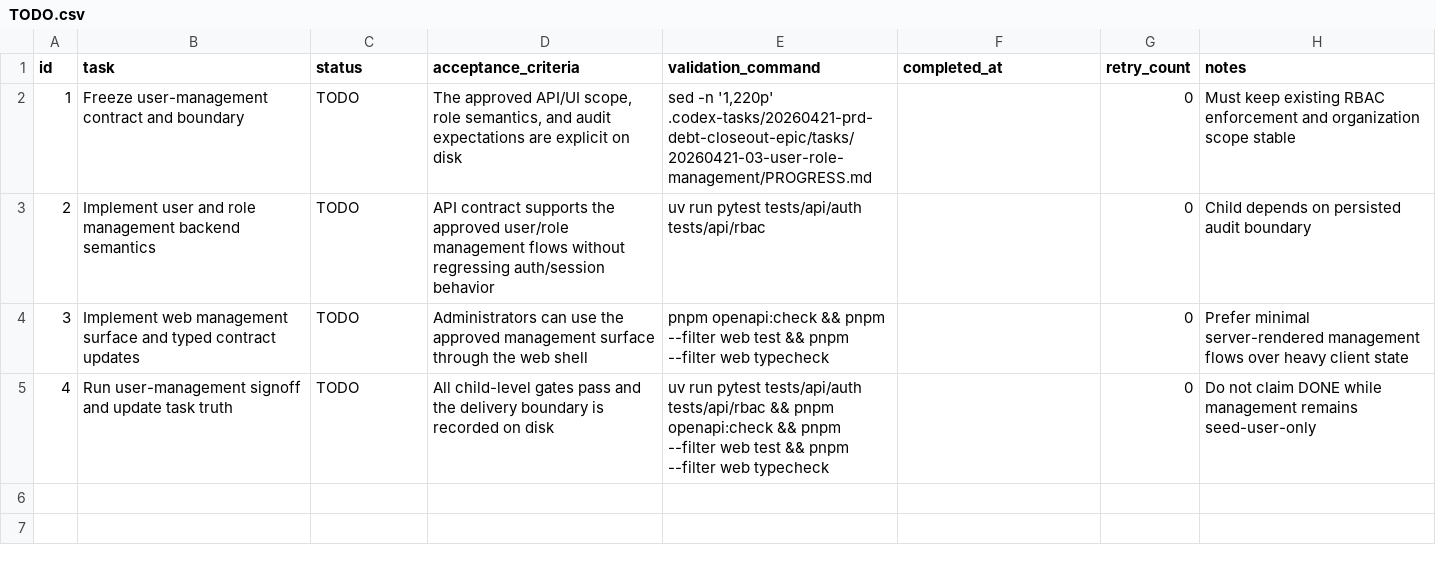
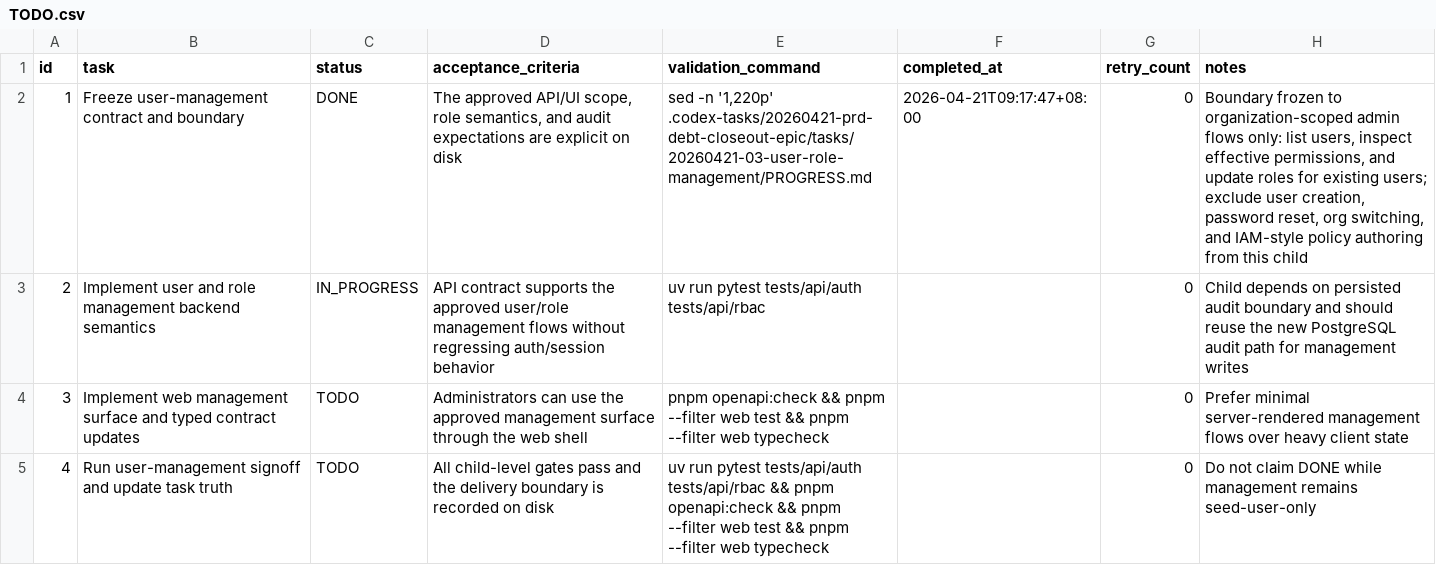
Before and after one commit to liumingjian/db-monitor, a CSV file: .codex-tasks/20260421-prd-debt-closeout-epic/tasks/20260421-03-user-role-management/TODO.csv, drawn as a sheet.

```diff
--- a/.codex-tasks/20260421-prd-debt-closeout-epic/tasks/20260421-03-user-role-management/TODO.csv
+++ b/.codex-tasks/20260421-prd-debt-closeout-epic/tasks/20260421-03-user-role-management/TODO.csv
@@ -1,4 +1,4 @@
 id,task,status,acceptance_criteria,validation_command,completed_at,retry_count,notes
-1,Freeze user-management contract and boundary,TODO,"The approved API/UI scope, role semantics, and audit expectations are explicit on disk","sed -n '1,220p' .codex-tasks/20260421-prd-debt-closeout-epic/tasks/20260421-03-user-role-management/PROGRESS.md",,0,"Must keep existing RBAC enforcement and organization scope stable"
-2,Implement user and role management backend semantics,TODO,"API contract supports the approved user/role management flows without regressing auth/session behavior","uv run pytest tests/api/auth tests/api/rbac",,0,"Child depends on persisted audit boundary"
+1,Freeze user-management contract and boundary,DONE,"The approved API/UI scope, role semantics, and audit expectations are explicit on disk","sed -n '1,220p' .codex-tasks/20260421-prd-debt-closeout-epic/tasks/20260421-03-user-role-management/PROGRESS.md",2026-04-21T09:17:47+08:00,0,"Boundary frozen to organization-scoped admin flows only: list users, inspect effective permissions, and update roles for existing users; exclude user creation, password reset, org switching, and IAM-style policy authoring from this child"
+2,Implement user and role management backend semantics,IN_PROGRESS,"API contract supports the approved user/role management flows without regressing auth/session behavior","uv run pytest tests/api/auth tests/api/rbac",,0,"Child depends on persisted audit boundary and should reuse the new PostgreSQL audit path for management writes"
 3,Implement web management surface and typed contract updates,TODO,"Administrators can use the approved management surface through the web shell","pnpm openapi:check && pnpm --filter web test && pnpm --filter web typecheck",,0,"Prefer minimal server-rendered management flows over heavy client state"
```
Also changed, not shown: .codex-tasks/20260421-prd-debt-closeout-epic/SUBTASKS.csv, .codex-tasks/20260421-prd-debt-closeout-epic/tasks/20260421-02-audit-persistence/TODO.csv, 19 other files.
